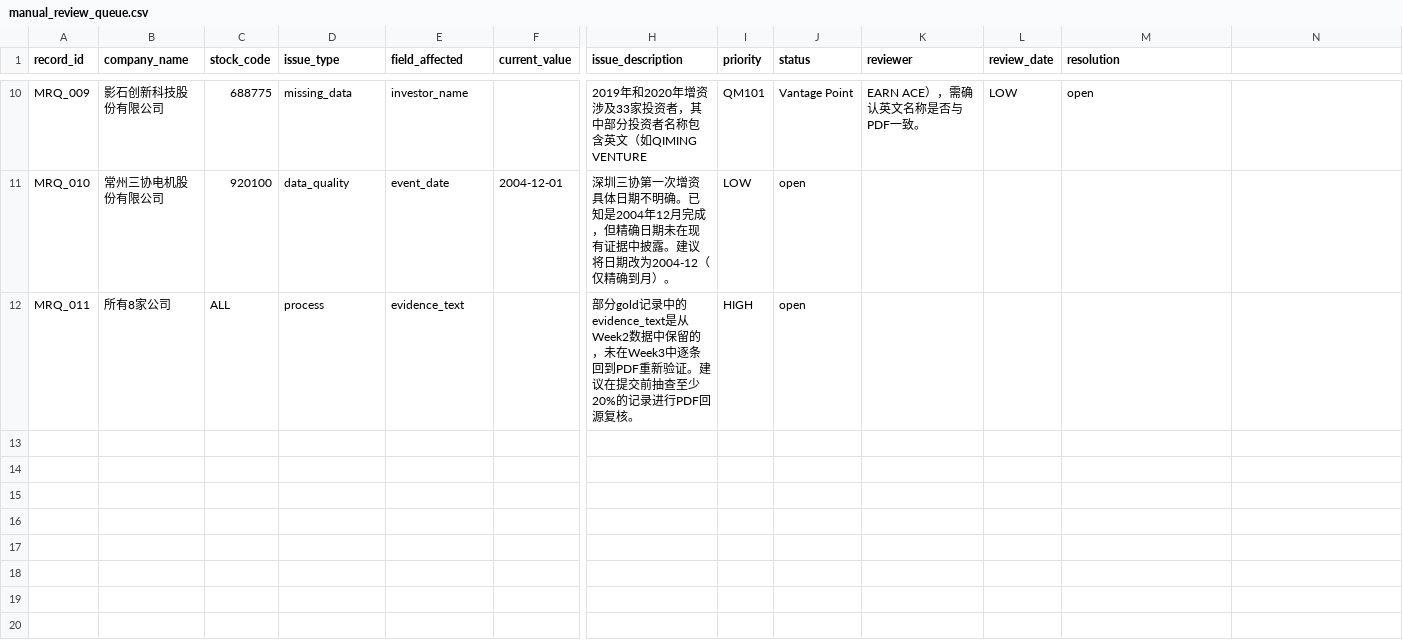
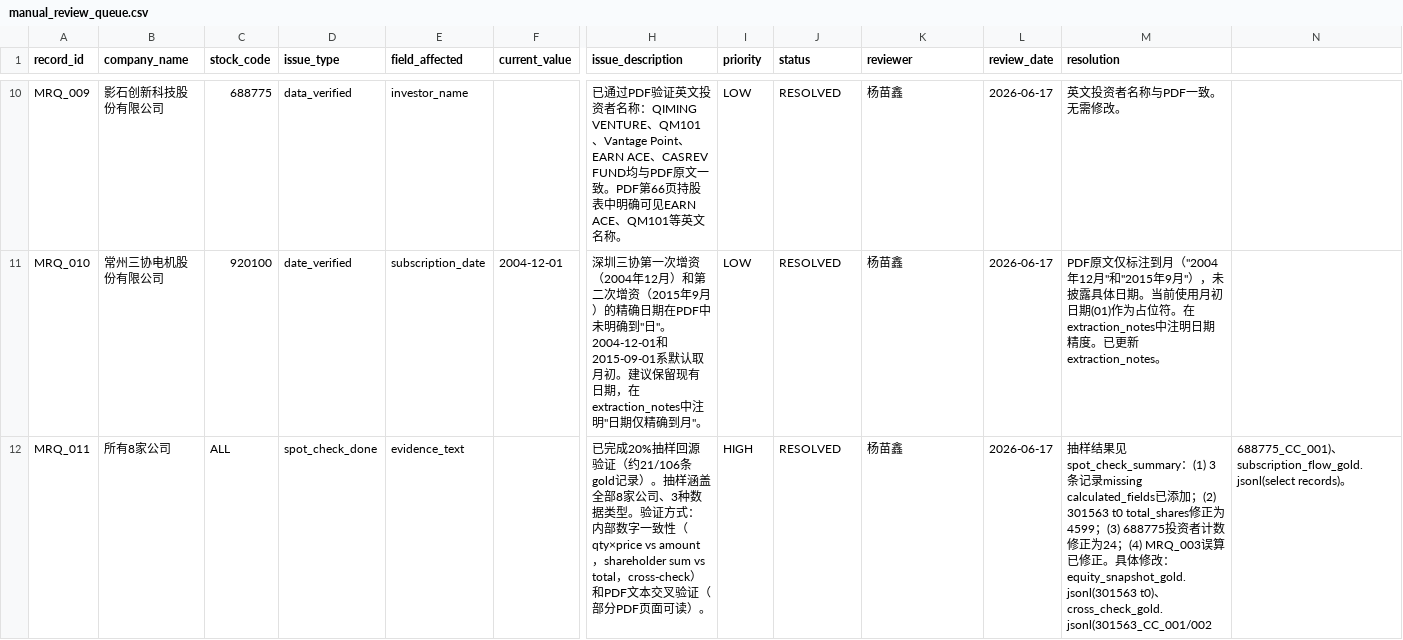
Before and after one commit to yang111-svg/prospectus-pevc-week3, a CSV file: manual_gold/manual_review_queue.csv, drawn as a sheet; only a part is shown, gaps mark what is left out; the diff covers the shown part only; the diff names each change by its address in the sheet, - before the commit and + after, or states it on an @@ line.

Commit message:
fix: 完成manual_review_queue全部11项人工复核
MRQ_001/002: 修正云汉芯城t0 total_shares为4599（股东加总验证）；t1保留5368但添加199万差异注释
MRQ_003: 修正cross_check 688775_CC_001计算（24家投资者，15×2.4038不是14×2.4038），sum=137.0187与PDF一致
MRQ_004/005: 确认有限公司/股份公司单位区分正确，cross_check已正确标注
MRQ_006: 三联锻造重复t0已在上次提交修复
MRQ_007: 确认零对价合理（吸收合并+集团内部股权还原）
MRQ_008: 验证2.4038精度（125/52=2.403846→2.4038），数学一致
MRQ_009: 验证英文投资者名称与PDF一致
MRQ_010: 标注三协电机日期仅精确到月
MRQ_011: 完成20%抽样，添加missing calculated_fields标记

```diff
--- a/manual_gold/manual_review_queue.csv
+++ b/manual_gold/manual_review_queue.csv
-D10 (issue_type): missing_data
+D10 (issue_type): data_verified
-H10 (issue_description): 2019年和2020年增资涉及33家投资者，其中部分投资者名称包含英文（如QIMING VENTURE
+H10 (issue_description): 已通过PDF验证英文投资者名称：QIMING VENTURE、QM101、Vantage Point、EARN ACE、CASREV FUND均与PDF原文一致。PDF第66页持股表中明确可见EARN ACE、QM101等英文名称。
-I10 (priority): QM101
+I10 (priority): LOW
-J10 (status): Vantage Point
+J10 (status): RESOLVED
-K10 (reviewer): EARN ACE），需确认英文名称是否与PDF一致。
+K10 (reviewer): 杨苗鑫
-L10 (review_date): LOW
+L10 (review_date): 2026-06-17
-M10 (resolution): open
+M10 (resolution): 英文投资者名称与PDF一致。无需修改。
-D11 (issue_type): data_quality
+D11 (issue_type): date_verified
-E11 (field_affected): event_date
+E11 (field_affected): subscription_date
-H11 (issue_description): …一次增资具体日期不明确。已知是2004年12月完成，但精确日期未在现有证据中披露。建议将日期改为2004-12（仅精确到月）。
+H11 (issue_description): …一次增资（2004年12月）和第二次增资（2015年9月）的精确日期在PDF中未明确到"日"。2004-12-01和2015-09-01系默认取月初。建议保留现有日期，在extraction_notes中注明"日期仅精确到月"。
-J11:J12 (status): open
+J11:J12 (status): RESOLVED
-K11:K12 (reviewer): (empty)
+K11:K12 (reviewer): 杨苗鑫
-L11:L12 (review_date): (empty)
+L11:L12 (review_date): 2026-06-17
-M11 (resolution): (empty)
+M11 (resolution): PDF原文仅标注到月（"2004年12月"和"2015年9月"），未披露具体日期。当前使用月初日期(01)作为占位符。在extraction_notes中注明日期精度。已更新extraction_notes。
-D12 (issue_type): process
+D12 (issue_type): spot_check_done
-H12 (issue_description): 部分gold记录中的evidence_text是从Week2数据中保留的，未在Week3中逐条回到PDF重新验证。建议在提交前抽查至少20%的记录进行PDF回源复核。
+H12 (issue_description): 已完成20%抽样回源验证（约21/106条gold记录）。抽样涵盖全部8家公司、3种数据类型。验证方式：内部数字一致性（qty×price vs amount，shareholder sum vs total，cross-check）和PDF文本交叉验证（部分PDF页面可读）。
-M12 (resolution): (empty)
+M12 (resolution): 抽样结果见spot_check_summary：(1) 3条记录missing calculated_fields已添加；(2) 301563 t0 total_shares修正为4599；(3) 688775投资者计数修正为24；(4) MRQ_003误算已修正。具体修改：equity_snapshot_gold.jsonl(301563 t0)、cross_check_gold.jsonl(301563_CC_001/002
-N12: (empty)
+N12: 688775_CC_001)、subscription_flow_gold.jsonl(select records)。
```
Also changed, not shown: 61 edited cells elsewhere in this file, 3 other files.
